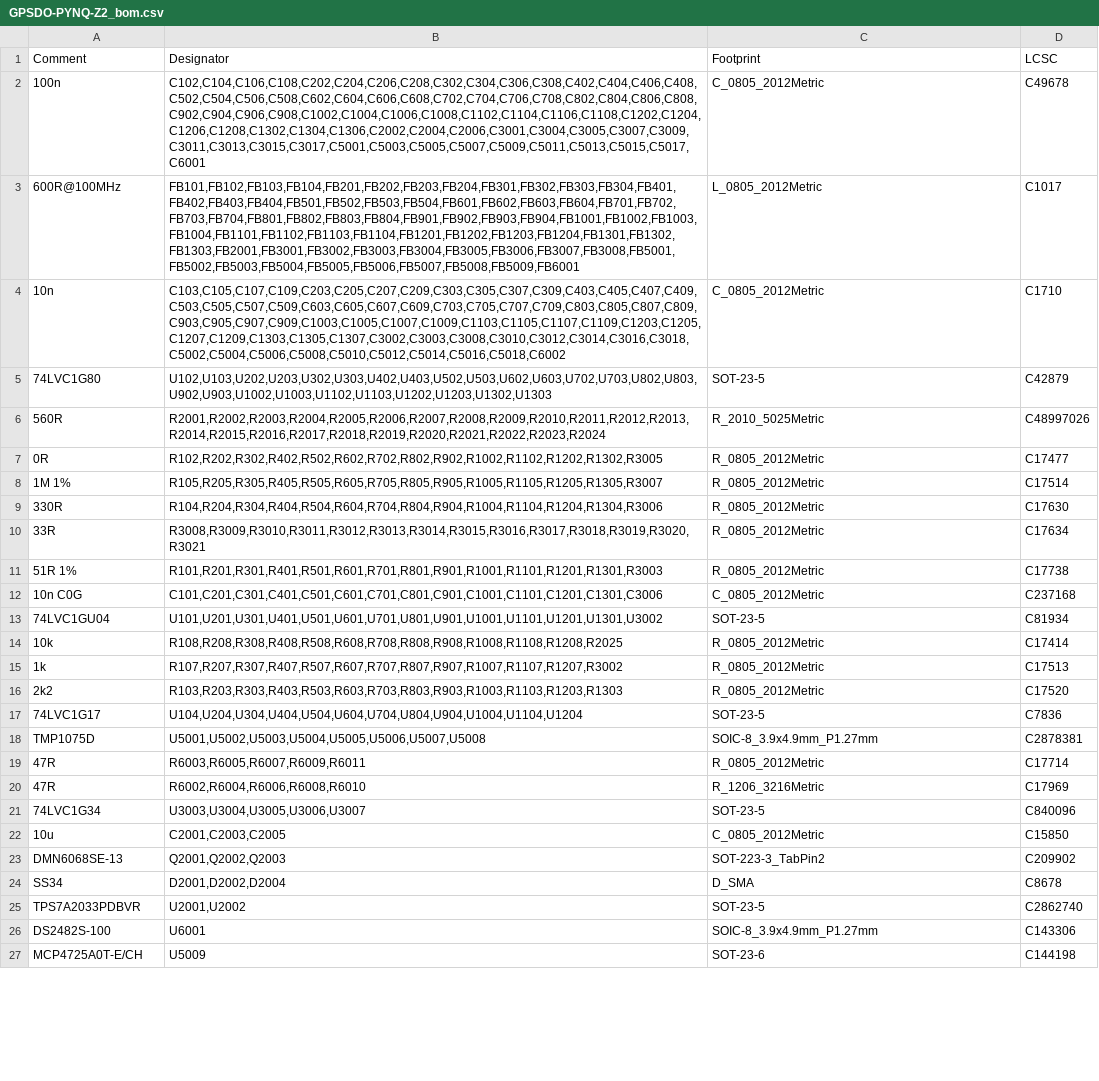
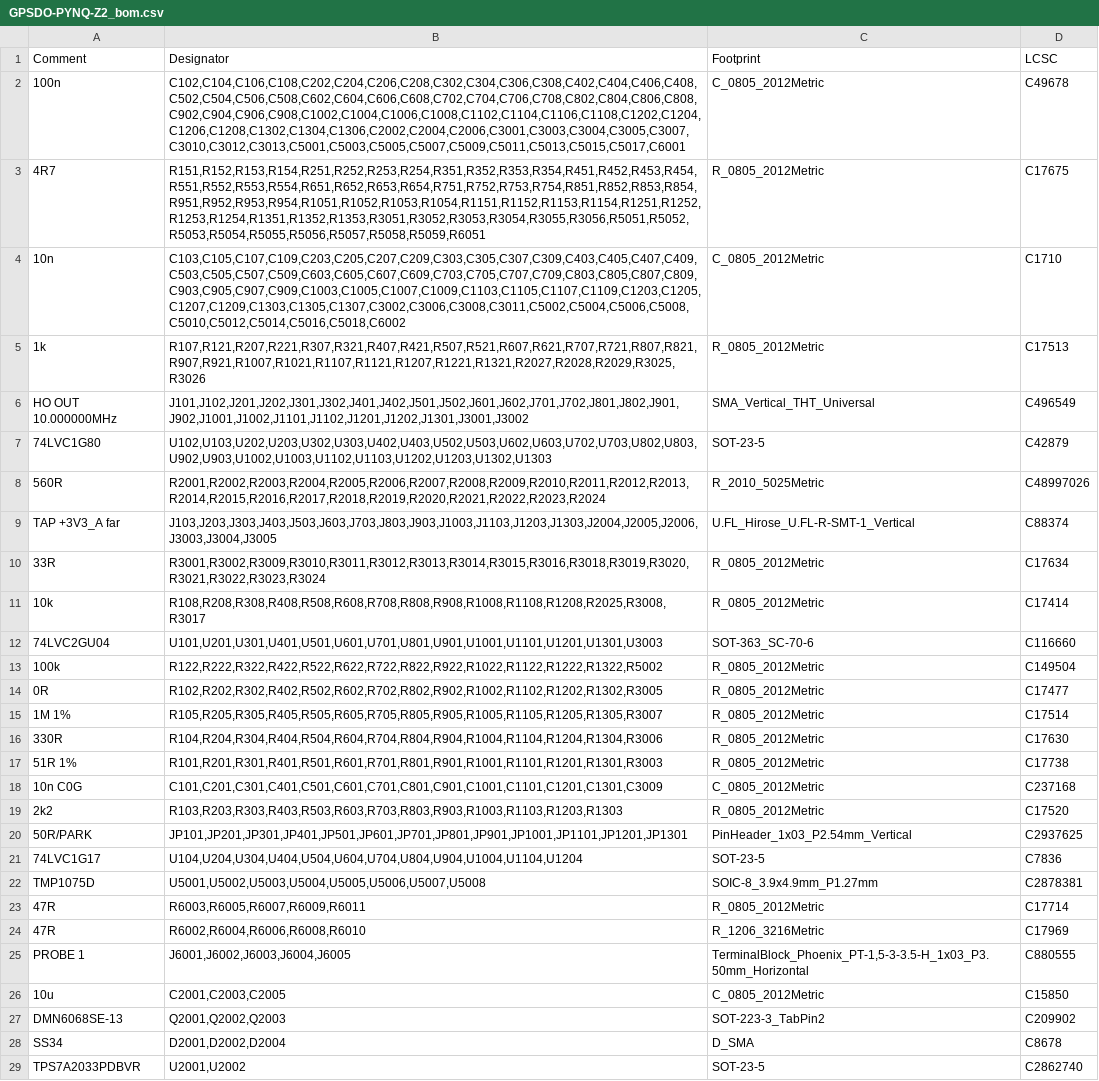
Before and after one commit to gallicchio/GPSDO-PYNQ-Z2, a CSV file: mfg/release/GPSDO-PYNQ-Z2_bom.csv, drawn as a sheet; only a part is shown; the shorter side is filled out with more unchanged rows; the diff covers the shown part only.

```diff
--- a/mfg/release/GPSDO-PYNQ-Z2_bom.csv
+++ b/mfg/release/GPSDO-PYNQ-Z2_bom.csv
@@ -1,7 +1,14 @@
 Comment,Designator,Footprint,LCSC
-100n,"C102,C104,C106,C108,C202,C204,C206,C208,C302,C304,C306,C308,C402,C404,C406,C408,C502,C504,C506,C508,C602,C604,C606,C608,C702,C704,C706,C708,C802,C804,C806,C808,C902,C904,C906,C908,C1002,C1004,C1006,C1008,C1102,C1104,C1106,C1108,C1202,C1204,C1206,C1208,C1302,C1304,C1306,C2002,C2004,C2006,C3001,C3004,C3005,C3007,C3009,C3011,C3013,C3015,C3017,C5001,C5003,C5005,C5007,C5009,C5011,C5013,C5015,C5017,C6001",C_0805_2012Metric,C49678
-600R@100MHz,"FB101,FB102,FB103,FB104,FB201,FB202,FB203,FB204,FB301,FB302,FB303,FB304,FB401,FB402,FB403,FB404,FB501,FB502,FB503,FB504,FB601,FB602,FB603,FB604,FB701,FB702,FB703,FB704,FB801,FB802,FB803,FB804,FB901,FB902,FB903,FB904,FB1001,FB1002,FB1003,FB1004,FB1101,FB1102,FB1103,FB1104,FB1201,FB1202,FB1203,FB1204,FB1301,FB1302,FB1303,FB2001,FB3001,FB3002,FB3003,FB3004,FB3005,FB3006,FB3007,FB3008,FB5001,FB5002,FB5003,FB5004,FB5005,FB5006,FB5007,FB5008,FB5009,FB6001",L_0805_2012Metric,C1017
-10n,"C103,C105,C107,C109,C203,C205,C207,C209,C303,C305,C307,C309,C403,C405,C407,C409,C503,C505,C507,C509,C603,C605,C607,C609,C703,C705,C707,C709,C803,C805,C807,C809,C903,C905,C907,C909,C1003,C1005,C1007,C1009,C1103,C1105,C1107,C1109,C1203,C1205,C1207,C1209,C1303,C1305,C1307,C3002,C3003,C3008,C3010,C3012,C3014,C3016,C3018,C5002,C5004,C5006,C5008,C5010,C5012,C5014,C5016,C5018,C6002",C_0805_2012Metric,C1710
+100n,"C102,C104,C106,C108,C202,C204,C206,C208,C302,C304,C306,C308,C402,C404,C406,C408,C502,C504,C506,C508,C602,C604,C606,C608,C702,C704,C706,C708,C802,C804,C806,C808,C902,C904,C906,C908,C1002,C1004,C1006,C1008,C1102,C1104,C1106,C1108,C1202,C1204,C1206,C1208,C1302,C1304,C1306,C2002,C2004,C2006,C3001,C3003,C3004,C3005,C3007,C3010,C3012,C3013,C5001,C5003,C5005,C5007,C5009,C5011,C5013,C5015,C5017,C6001",C_0805_2012Metric,C49678
+4R7,"R151,R152,R153,R154,R251,R252,R253,R254,R351,R352,R353,R354,R451,R452,R453,R454,R551,R552,R553,R554,R651,R652,R653,R654,R751,R752,R753,R754,R851,R852,R853,R854,R951,R952,R953,R954,R1051,R1052,R1053,R1054,R1151,R1152,R1153,R1154,R1251,R1252,R1253,R1254,R1351,R1352,R1353,R3051,R3052,R3053,R3054,R3055,R3056,R5051,R5052,R5053,R5054,R5055,R5056,R5057,R5058,R5059,R6051",R_0805_2012Metric,C17675
+10n,"C103,C105,C107,C109,C203,C205,C207,C209,C303,C305,C307,C309,C403,C405,C407,C409,C503,C505,C507,C509,C603,C605,C607,C609,C703,C705,C707,C709,C803,C805,C807,C809,C903,C905,C907,C909,C1003,C1005,C1007,C1009,C1103,C1105,C1107,C1109,C1203,C1205,C1207,C1209,C1303,C1305,C1307,C3002,C3006,C3008,C3011,C5002,C5004,C5006,C5008,C5010,C5012,C5014,C5016,C5018,C6002",C_0805_2012Metric,C1710
+1k,"R107,R121,R207,R221,R307,R321,R407,R421,R507,R521,R607,R621,R707,R721,R807,R821,R907,R921,R1007,R1021,R1107,R1121,R1207,R1221,R1321,R2027,R2028,R2029,R3025,R3026",R_0805_2012Metric,C17513
+HO OUT 10.000000MHz,"J101,J102,J201,J202,J301,J302,J401,J402,J501,J502,J601,J602,J701,J702,J801,J802,J901,J902,J1001,J1002,J1101,J1102,J1201,J1202,J1301,J3001,J3002",SMA_Vertical_THT_Universal,C496549
 74LVC1G80,"U102,U103,U202,U203,U302,U303,U402,U403,U502,U503,U602,U603,U702,U703,U802,U803,U902,U903,U1002,U1003,U1102,U1103,U1202,U1203,U1302,U1303",SOT-23-5,C42879
 560R,"R2001,R2002,R2003,R2004,R2005,R2006,R2007,R2008,R2009,R2010,R2011,R2012,R2013,R2014,R2015,R2016,R2017,R2018,R2019,R2020,R2021,R2022,R2023,R2024",R_2010_5025Metric,C48997026
+TAP +3V3_A far,"J103,J203,J303,J403,J503,J603,J703,J803,J903,J1003,J1103,J1203,J1303,J2004,J2005,J2006,J3003,J3004,J3005",U.FL_Hirose_U.FL-R-SMT-1_Vertical,C88374
+33R,"R3001,R3002,R3009,R3010,R3011,R3012,R3013,R3014,R3015,R3016,R3018,R3019,R3020,R3021,R3022,R3023,R3024",R_0805_2012Metric,C17634
+10k,"R108,R208,R308,R408,R508,R608,R708,R808,R908,R1008,R1108,R1208,R2025,R3008,R3017",R_0805_2012Metric,C17414
+74LVC2GU04,"U101,U201,U301,U401,U501,U601,U701,U801,U901,U1001,U1101,U1201,U1301,U3003",SOT-363_SC-70-6,C116660
+100k,"R122,R222,R322,R422,R522,R622,R722,R822,R922,R1022,R1122,R1222,R1322,R5002",R_0805_2012Metric,C149504
 0R,"R102,R202,R302,R402,R502,R602,R702,R802,R902,R1002,R1102,R1202,R1302,R3005",R_0805_2012Metric,C17477
@@ -9,9 +16,6 @@ Comment,Designator,Footprint,LCSC
 330R,"R104,R204,R304,R404,R504,R604,R704,R804,R904,R1004,R1104,R1204,R1304,R3006",R_0805_2012Metric,C17630
-33R,"R3008,R3009,R3010,R3011,R3012,R3013,R3014,R3015,R3016,R3017,R3018,R3019,R3020,R3021",R_0805_2012Metric,C17634
 51R 1%,"R101,R201,R301,R401,R501,R601,R701,R801,R901,R1001,R1101,R1201,R1301,R3003",R_0805_2012Metric,C17738
-10n C0G,"C101,C201,C301,C401,C501,C601,C701,C801,C901,C1001,C1101,C1201,C1301,C3006",C_0805_2012Metric,C237168
-74LVC1GU04,"U101,U201,U301,U401,U501,U601,U701,U801,U901,U1001,U1101,U1201,U1301,U3002",SOT-23-5,C81934
-10k,"R108,R208,R308,R408,R508,R608,R708,R808,R908,R1008,R1108,R1208,R2025",R_0805_2012Metric,C17414
-1k,"R107,R207,R307,R407,R507,R607,R707,R807,R907,R1007,R1107,R1207,R3002",R_0805_2012Metric,C17513
+10n C0G,"C101,C201,C301,C401,C501,C601,C701,C801,C901,C1001,C1101,C1201,C1301,C3009",C_0805_2012Metric,C237168
 2k2,"R103,R203,R303,R403,R503,R603,R703,R803,R903,R1003,R1103,R1203,R1303",R_0805_2012Metric,C17520
+50R/PARK,"JP101,JP201,JP301,JP401,JP501,JP601,JP701,JP801,JP901,JP1001,JP1101,JP1201,JP1301",PinHeader_1x03_P2.54mm_Vertical,C2937625
 74LVC1G17,"U104,U204,U304,U404,U504,U604,U704,U804,U904,U1004,U1104,U1204",SOT-23-5,C7836
@@ -20,3 +24,3 @@ TMP1075D,"U5001,U5002,U5003,U5004,U5005,U5006,U5007,U5008",SOIC-8_3.9x4.9mm_P1.2
 47R,"R6002,R6004,R6006,R6008,R6010",R_1206_3216Metric,C17969
-74LVC1G34,"U3003,U3004,U3005,U3006,U3007",SOT-23-5,C840096
+PROBE 1,"J6001,J6002,J6003,J6004,J6005","TerminalBlock_Phoenix_PT-1,5-3-3.5-H_1x03_P3.50mm_Horizontal",C880555
 10u,"C2001,C2003,C2005",C_0805_2012Metric,C15850
```
Also changed, not shown: 7 added rows and 3 removed rows elsewhere in this file, mfg/release/GPSDO-PYNQ-Z2_cpl_jlcpcb_upload.csv, mfg/release/GPSDO-PYNQ-Z2_cpl_kicad_native.csv, 32 other files.
